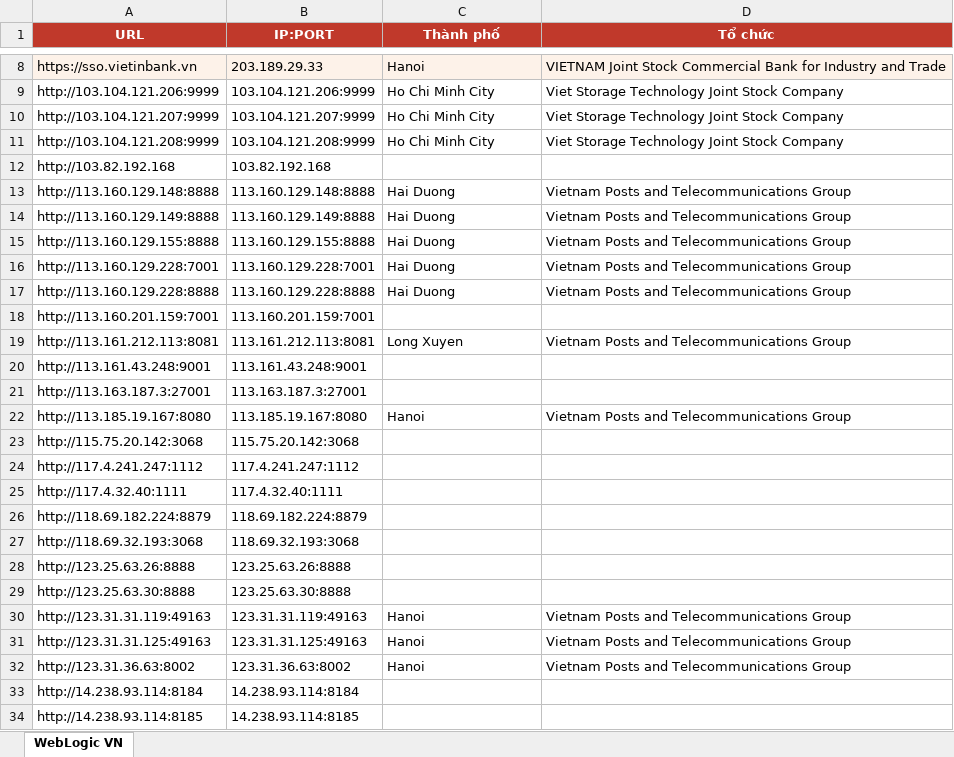
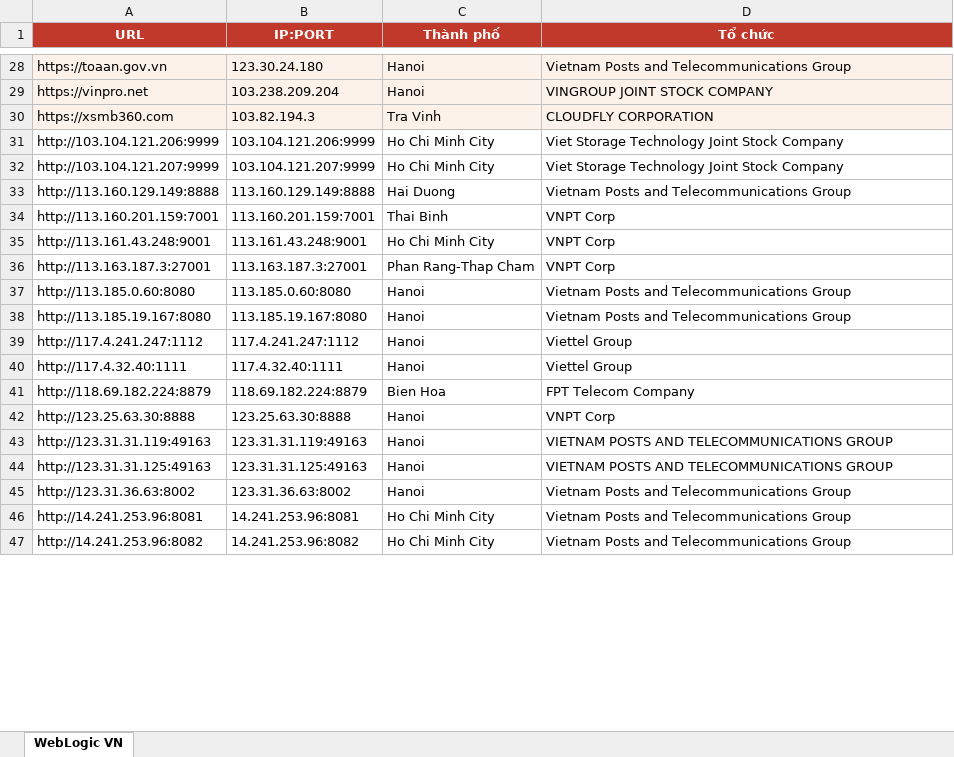
Before and after one commit to tr1la/Oracle_WebLogic_Server_CVE, an Excel workbook: WebLogic-VN-confirmed.xlsx, sheet WebLogic VN, drawn as a sheet; only a part is shown, gaps mark what is left out; the shorter side is filled out with more unchanged rows; values as stored, in another font and other column widths than the file's, no borders; removed rows and columns are numbered as before the commit, all else as after; the diff covers the shown part only; the diff names each change by its address in the sheet, - before the commit and + after, or states it on an @@ line.

```diff
--- a/WebLogic-VN-confirmed.xlsx (sheet WebLogic VN)
+++ b/WebLogic-VN-confirmed.xlsx (sheet WebLogic VN)
-A28 (URL): https://sso.vietinbank.vn
+A28 (URL): https://toaan.gov.vn
-B28 (IP:PORT): 203.189.29.33
+B28 (IP:PORT): 123.30.24.180
-D28 (Tổ chức): VIETNAM Joint Stock Commercial Bank for Industry and Trade
+D28 (Tổ chức): Vietnam Posts and Telecommunications Group
+row 29: https://vinpro.net | 103.238.209.204 | Hanoi | VINGROUP JOINT STOCK COMPANY
+row 30: https://xsmb360.com | 103.82.194.3 | Tra Vinh | CLOUDFLY CORPORATION
-row 11: http://103.104.121.208:9999 | 103.104.121.208:9999 | Ho Chi Minh City | Viet Storage Technology Joint Stock Company
-row 12: http://103.82.192.168 | 103.82.192.168
-row 13: http://113.160.129.148:8888 | 113.160.129.148:8888 | Hai Duong | Vietnam Posts and Telecommunications Group
-row 15: http://113.160.129.155:8888 | 113.160.129.155:8888 | Hai Duong | Vietnam Posts and Telecommunications Group
-row 16: http://113.160.129.228:7001 | 113.160.129.228:7001 | Hai Duong | Vietnam Posts and Telecommunications Group
-row 17: http://113.160.129.228:8888 | 113.160.129.228:8888 | Hai Duong | Vietnam Posts and Telecommunications Group
-C34 (Thành phố): (empty)
+C34 (Thành phố): Thai Binh
-D34 (Tổ chức): (empty)
+D34 (Tổ chức): VNPT Corp
-row 19: http://113.161.212.113:8081 | 113.161.212.113:8081 | Long Xuyen | Vietnam Posts and Telecommunications Group
-C35 (Thành phố): (empty)
+C35 (Thành phố): Ho Chi Minh City
-D35:D36 (Tổ chức): (empty)
+D35:D36 (Tổ chức): VNPT Corp
-C36 (Thành phố): (empty)
+C36 (Thành phố): Phan Rang-Thap Cham
+row 37: http://113.185.0.60:8080 | 113.185.0.60:8080 | Hanoi | Vietnam Posts and Telecommunications Group
-row 23: http://115.75.20.142:3068 | 115.75.20.142:3068
-C39:C40 (Thành phố): (empty)
+C39:C40 (Thành phố): Hanoi
-D39:D40 (Tổ chức): (empty)
+D39:D40 (Tổ chức): Viettel Group
-C41 (Thành phố): (empty)
+C41 (Thành phố): Bien Hoa
-D41 (Tổ chức): (empty)
+D41 (Tổ chức): FPT Telecom Company
-row 27: http://118.69.32.193:3068 | 118.69.32.193:3068
-row 28: http://123.25.63.26:8888 | 123.25.63.26:8888
-C42 (Thành phố): (empty)
+C42 (Thành phố): Hanoi
-D42 (Tổ chức): (empty)
+D42 (Tổ chức): VNPT Corp
-D43:D44 (Tổ chức): Vietnam Posts and Telecommunications Group
+D43:D44 (Tổ chức): VIETNAM POSTS AND TELECOMMUNICATIONS GROUP
-row 33: http://14.238.93.114:8184 | 14.238.93.114:8184
-row 34: http://14.238.93.114:8185 | 14.238.93.114:8185
```
Also changed, not shown: 27 added rows, 18 removed rows, 13 edited cells and cell formats elsewhere in this sheet, 1 other file.
